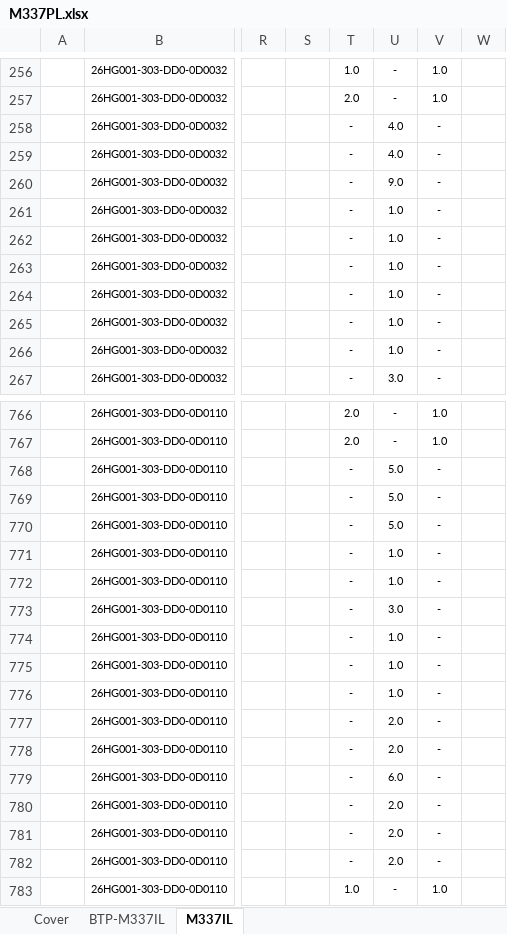
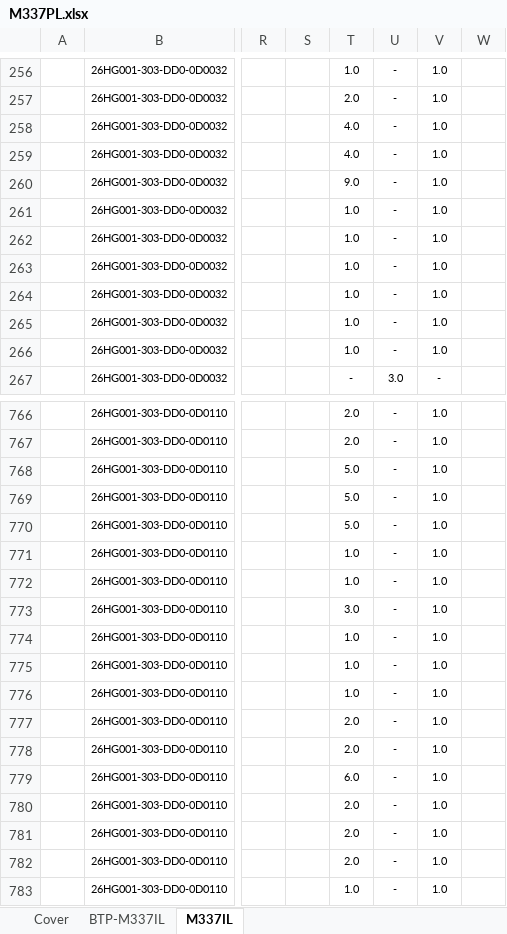
Before and after one commit to nguyenduchieu1208/leo-server, an Excel workbook: Data/M337PL.xlsx, sheet M337IL, drawn as a sheet; only a part is shown, gaps mark what is left out; values as stored, in another font and other column widths than the file's, no borders; the diff covers the shown part only; the diff names each change by its address in the sheet, - before the commit and + after, or states it on an @@ line.

```diff
--- a/Data/M337PL.xlsx (sheet M337IL)
+++ b/Data/M337PL.xlsx (sheet M337IL)
-T258:T259: -
+T258:T259: 4.0
-U258:U259: 4.0
+U258:U259: -
-V258:V266: -
+V258:V266: 1.0
-T260: -
+T260: 9.0
-U260: 9.0
+U260: -
-T261:T266: -
+T261:T266: 1.0
-U261:U266: 1.0
+U261:U266: -
-T768:T770: -
+T768:T770: 5.0
-U768:U770: 5.0
+U768:U770: -
-V768:V782: -
+V768:V782: 1.0
-T771:T772: -
+T771:T772: 1.0
-U771:U772: 1.0
+U771:U772: -
-T773: -
+T773: 3.0
-U773: 3.0
+U773: -
-T774:T776: -
+T774:T776: 1.0
-U774:U776: 1.0
+U774:U776: -
-T777:T778: -
+T777:T778: 2.0
-U777:U778: 2.0
+U777:U778: -
-T779: -
+T779: 6.0
-U779: 6.0
+U779: -
-T780:T782: -
+T780:T782: 2.0
-U780:U782: 2.0
+U780:U782: -
```
Also changed, not shown: 488 edited cells elsewhere in this sheet, sheet BTP-M337IL, sheet Cover, formulas that keep their value, hidden cells, Data/A320PL.xlsx, Data/S200PL.xlsx, 28 other files.
